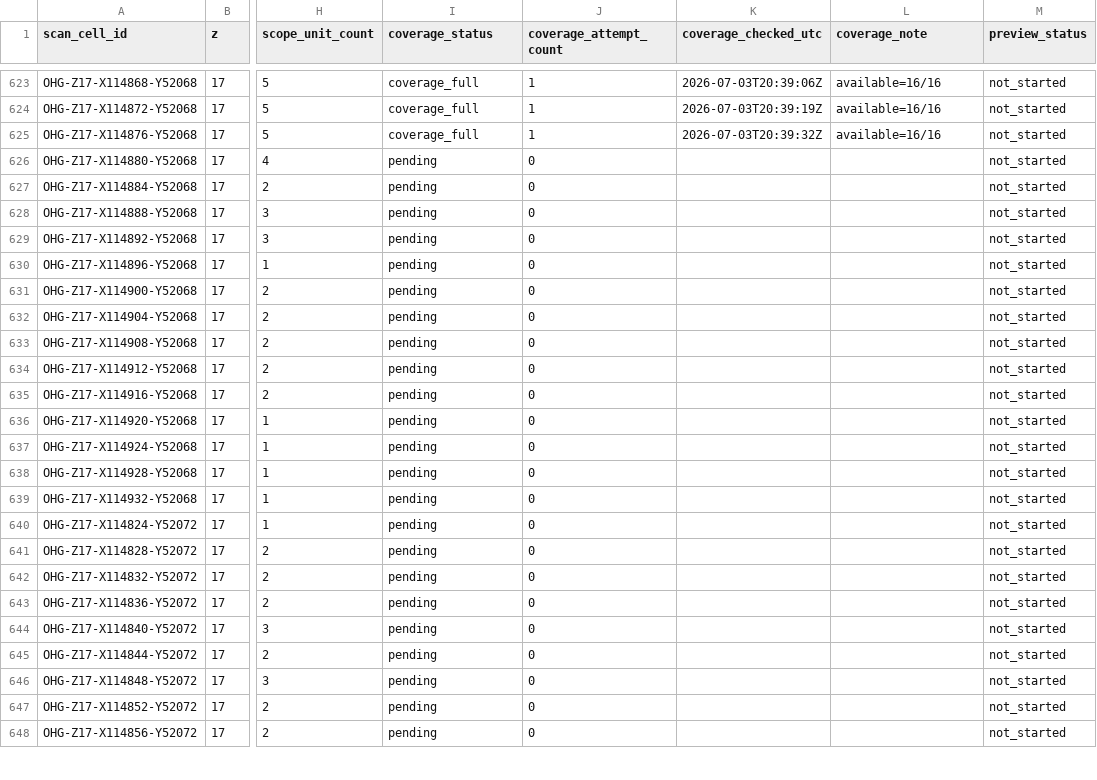
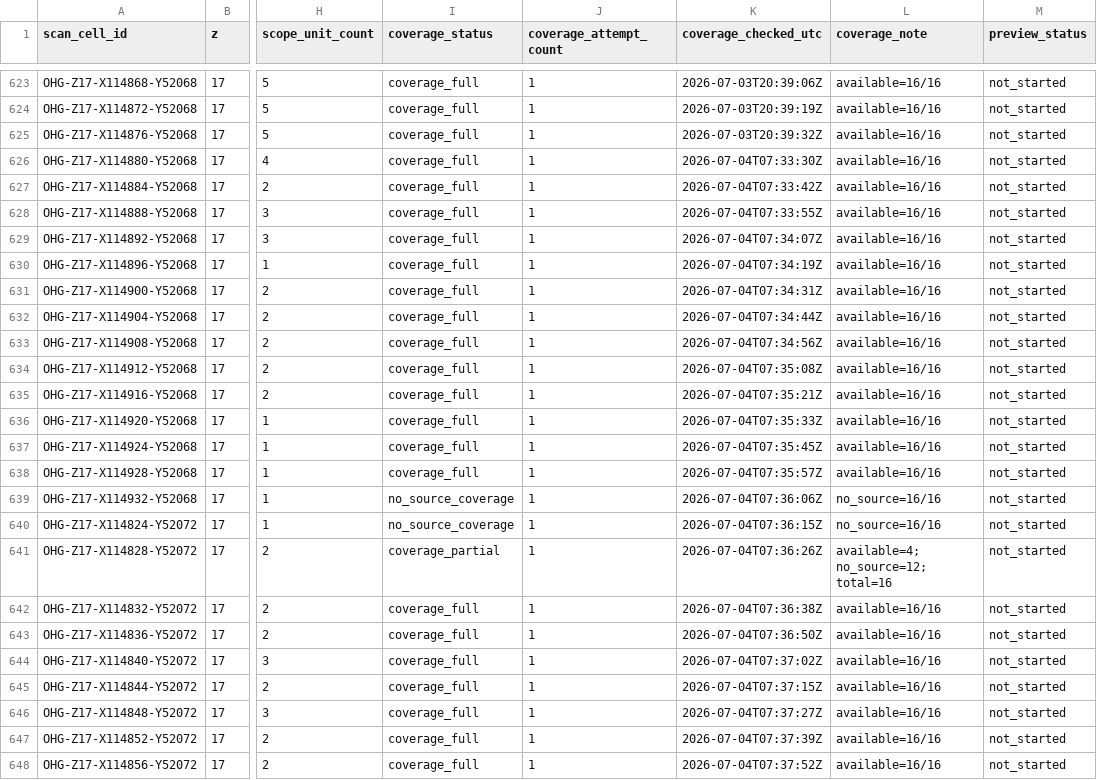
Before and after one commit to zr9y6bfmn9-star/ssm-historical-airphoto, a CSV file: data/ohg/control/OHG_cell_coverage_ledger_z17_v2.csv, drawn as a sheet; only a part is shown, gaps mark what is left out; the diff covers the shown part only; the diff names each change by its address in the sheet, - before the commit and + after, or states it on an @@ line.

Commit message:
ohg: coverage/lightweight controller v2 update

```diff
--- a/data/ohg/control/OHG_cell_coverage_ledger_z17_v2.csv
+++ b/data/ohg/control/OHG_cell_coverage_ledger_z17_v2.csv
-I626:I638 (coverage_status): pending
+I626:I638 (coverage_status): coverage_full
-J626:J648 (coverage_attempt_count): 0
+J626:J648 (coverage_attempt_count): 1
-K626 (coverage_checked_utc): (empty)
+K626 (coverage_checked_utc): 2026-07-04T07:33:30Z
-L626:L638 (coverage_note): (empty)
+L626:L638 (coverage_note): available=16/16
-K627 (coverage_checked_utc): (empty)
+K627 (coverage_checked_utc): 2026-07-04T07:33:42Z
-K628 (coverage_checked_utc): (empty)
+K628 (coverage_checked_utc): 2026-07-04T07:33:55Z
-K629 (coverage_checked_utc): (empty)
+K629 (coverage_checked_utc): 2026-07-04T07:34:07Z
-K630 (coverage_checked_utc): (empty)
+K630 (coverage_checked_utc): 2026-07-04T07:34:19Z
-K631 (coverage_checked_utc): (empty)
+K631 (coverage_checked_utc): 2026-07-04T07:34:31Z
-K632 (coverage_checked_utc): (empty)
+K632 (coverage_checked_utc): 2026-07-04T07:34:44Z
-K633 (coverage_checked_utc): (empty)
+K633 (coverage_checked_utc): 2026-07-04T07:34:56Z
-K634 (coverage_checked_utc): (empty)
+K634 (coverage_checked_utc): 2026-07-04T07:35:08Z
-K635 (coverage_checked_utc): (empty)
+K635 (coverage_checked_utc): 2026-07-04T07:35:21Z
-K636 (coverage_checked_utc): (empty)
+K636 (coverage_checked_utc): 2026-07-04T07:35:33Z
-K637 (coverage_checked_utc): (empty)
+K637 (coverage_checked_utc): 2026-07-04T07:35:45Z
-K638 (coverage_checked_utc): (empty)
+K638 (coverage_checked_utc): 2026-07-04T07:35:57Z
-I639:I640 (coverage_status): pending
+I639:I640 (coverage_status): no_source_coverage
-K639 (coverage_checked_utc): (empty)
+K639 (coverage_checked_utc): 2026-07-04T07:36:06Z
-L639:L640 (coverage_note): (empty)
+L639:L640 (coverage_note): no_source=16/16
-K640 (coverage_checked_utc): (empty)
+K640 (coverage_checked_utc): 2026-07-04T07:36:15Z
-I641 (coverage_status): pending
+I641 (coverage_status): coverage_partial
-K641 (coverage_checked_utc): (empty)
+K641 (coverage_checked_utc): 2026-07-04T07:36:26Z
-L641 (coverage_note): (empty)
+L641 (coverage_note): available=4; no_source=12; total=16
-I642:I648 (coverage_status): pending
+I642:I648 (coverage_status): coverage_full
-K642 (coverage_checked_utc): (empty)
+K642 (coverage_checked_utc): 2026-07-04T07:36:38Z
-L642:L648 (coverage_note): (empty)
+L642:L648 (coverage_note): available=16/16
-K643 (coverage_checked_utc): (empty)
+K643 (coverage_checked_utc): 2026-07-04T07:36:50Z
-K644 (coverage_checked_utc): (empty)
+K644 (coverage_checked_utc): 2026-07-04T07:37:02Z
-K645 (coverage_checked_utc): (empty)
+K645 (coverage_checked_utc): 2026-07-04T07:37:15Z
-K646 (coverage_checked_utc): (empty)
+K646 (coverage_checked_utc): 2026-07-04T07:37:27Z
-K647 (coverage_checked_utc): (empty)
+K647 (coverage_checked_utc): 2026-07-04T07:37:39Z
-K648 (coverage_checked_utc): (empty)
+K648 (coverage_checked_utc): 2026-07-04T07:37:52Z
```
Also changed, not shown: 4 edited cells elsewhere in this file, 5 other files.
